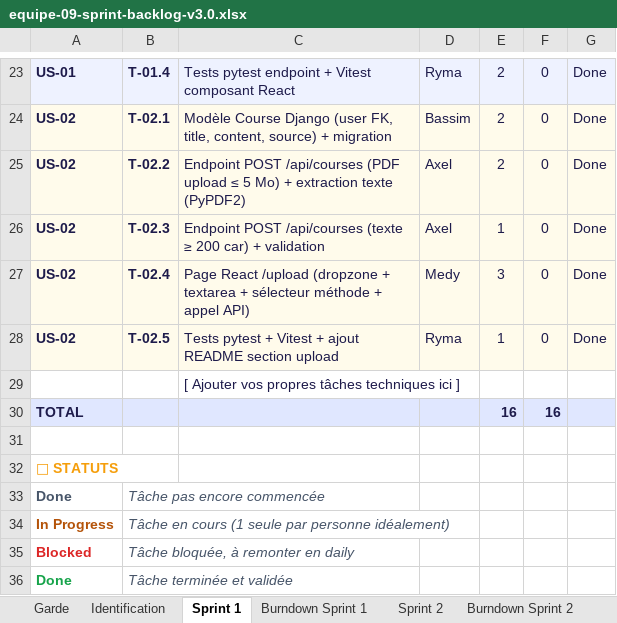
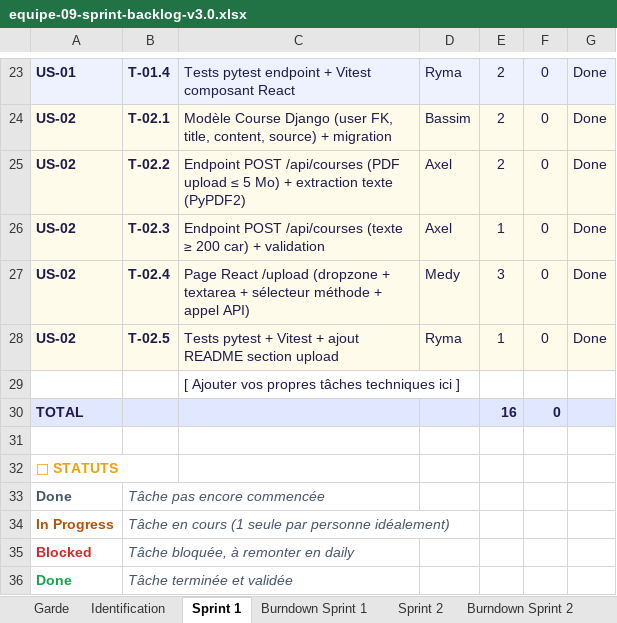
Before and after one commit to FortAxel/IPSSI_APOCAL_Groupe_9, an Excel workbook: docs/cadrage/equipe-09-sprint-backlog-v3.0.xlsx, sheet Sprint 1, drawn as a sheet; only a part is shown, gaps mark what is left out; values as stored, in another font and other column widths than the file's, no borders; the diff names each change by its address in the sheet, - before the commit and + after, or states it on an @@ line.

```diff
--- a/docs/cadrage/equipe-09-sprint-backlog-v3.0.xlsx (sheet Sprint 1)
+++ b/docs/cadrage/equipe-09-sprint-backlog-v3.0.xlsx (sheet Sprint 1)
-F30: 16
+F30: 0
```
Also changed, not shown: sheet Sprint 2, sheet Burndown Sprint 2, other sheet tabs, docs/cadrage/equipe-09-product-backlog-v2.xlsx.
